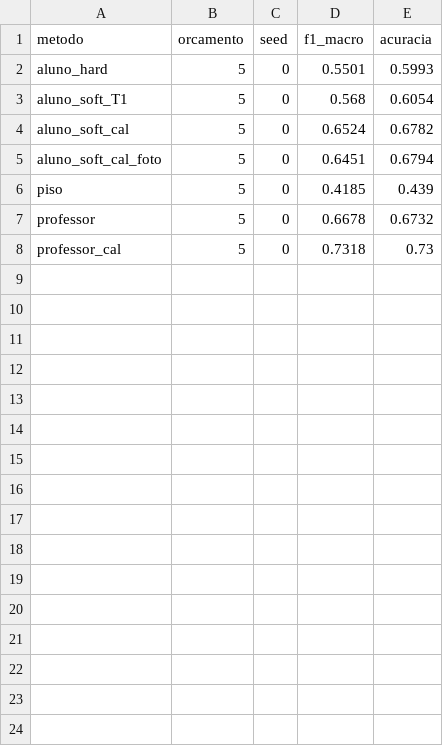
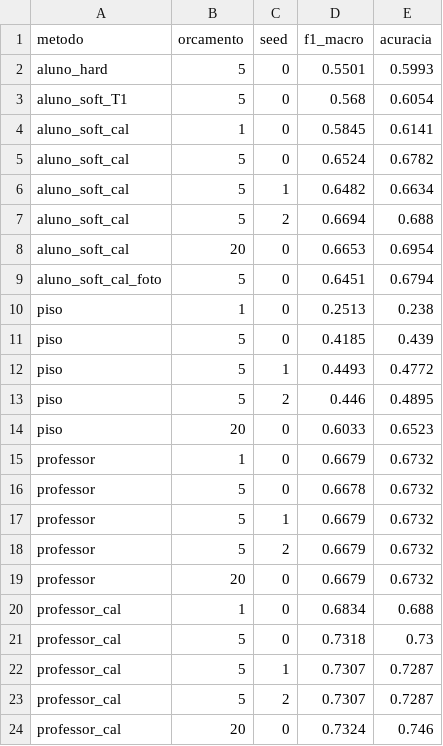
Before and after one commit to RogerVin1/PA3_Deep_Learning, a CSV file: curva_orcamento.csv, drawn as a sheet.

```diff
--- a/curva_orcamento.csv
+++ b/curva_orcamento.csv
@@ -3,6 +3,22 @@ aluno_hard,5,0,0.5501,0.5993
 aluno_soft_T1,5,0,0.568,0.6054
+aluno_soft_cal,1,0,0.5845,0.6141
 aluno_soft_cal,5,0,0.6524,0.6782
+aluno_soft_cal,5,1,0.6482,0.6634
+aluno_soft_cal,5,2,0.6694,0.688
+aluno_soft_cal,20,0,0.6653,0.6954
 aluno_soft_cal_foto,5,0,0.6451,0.6794
+piso,1,0,0.2513,0.238
 piso,5,0,0.4185,0.439
+piso,5,1,0.4493,0.4772
+piso,5,2,0.446,0.4895
+piso,20,0,0.6033,0.6523
+professor,1,0,0.6679,0.6732
 professor,5,0,0.6678,0.6732
+professor,5,1,0.6679,0.6732
+professor,5,2,0.6679,0.6732
+professor,20,0,0.6679,0.6732
+professor_cal,1,0,0.6834,0.688
 professor_cal,5,0,0.7318,0.73
+professor_cal,5,1,0.7307,0.7287
+professor_cal,5,2,0.7307,0.7287
+professor_cal,20,0,0.7324,0.746
```
Also changed, not shown: 37 other files.
